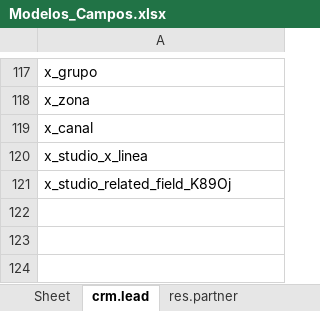
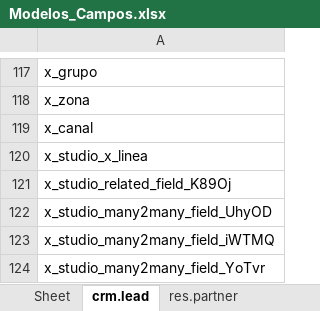
Before and after one commit to DevUserFromBeginning/my_odooextract, an Excel workbook: Modelos_Campos.xlsx, sheet crm.lead, drawn as a sheet; only a part is shown, gaps mark what is left out; values as stored, in another font and other column widths than the file's, no borders; the diff names each change by its address in the sheet, - before the commit and + after, or states it on an @@ line.

```diff
--- a/Modelos_Campos.xlsx (sheet crm.lead)
+++ b/Modelos_Campos.xlsx (sheet crm.lead)
+row 122: x_studio_many2many_field_UhyOD
+row 123: x_studio_many2many_field_iWTMQ
+row 124: x_studio_many2many_field_YoTvr
```
Also changed, not shown: sheet x_fabricante, sheet purchase.order.line, sheet sale.order.line, other sheet tabs, 20 other files.
